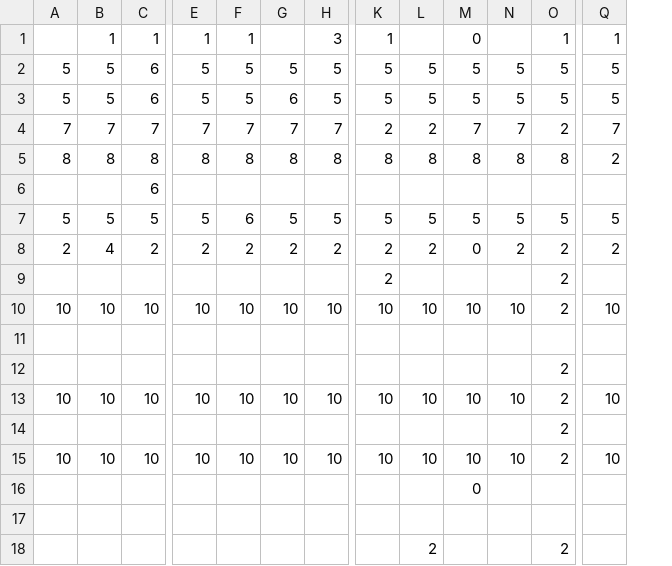
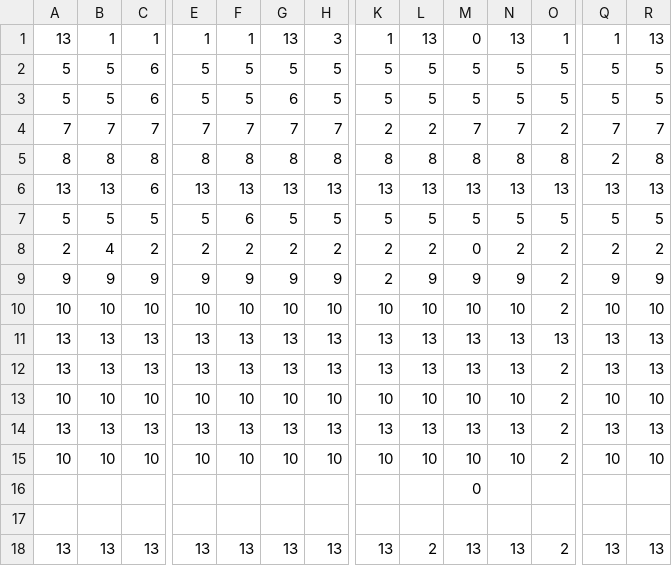
Before and after one commit to dolorusso/compiler, a CSV file: src/Compilador/Lexer/Matrices/matriz_acciones_semanticas.csv, drawn as a sheet; only a part is shown, gaps mark what is left out; removed rows and columns are numbered as before the commit, all else as after; rows hold the shown columns only; the diff names each change by its address in the sheet, - before the commit and + after, or states it on an @@ line.

```diff
--- a/src/Compilador/Lexer/Matrices/matriz_acciones_semanticas.csv
+++ b/src/Compilador/Lexer/Matrices/matriz_acciones_semanticas.csv
+column R, rows 1-5: 13 | 5 | 5 | 7 | 8; rows 7-8: 5 | 2; row 10: 10; row 13: 10; row 15: 10
-A1: (empty)
+A1: 13
-G1: (empty)
+G1: 13
-L1: (empty)
+L1: 13
-N1: (empty)
+N1: 13
-row 6:  |  | 6
+row 6: 13 | 13 | 6 | 13 | 13 | 13 | 13 | 13 | 13 | 13 | 13 | 13 | 13 | 13
-row 9:  |  |  |  |  |  |  | 2 |  |  |  | 2
+row 9: 9 | 9 | 9 | 9 | 9 | 9 | 9 | 2 | 9 | 9 | 9 | 2 | 9 | 9
-row 11: (empty)
-row 12:  |  |  |  |  |  |  |  |  |  |  | 2
+row 11: 13 | 13 | 13 | 13 | 13 | 13 | 13 | 13 | 13 | 13 | 13 | 13 | 13 | 13
+row 12: 13 | 13 | 13 | 13 | 13 | 13 | 13 | 13 | 13 | 13 | 13 | 2 | 13 | 13
-row 14:  |  |  |  |  |  |  |  |  |  |  | 2
+row 14: 13 | 13 | 13 | 13 | 13 | 13 | 13 | 13 | 13 | 13 | 13 | 2 | 13 | 13
-row 18:  |  |  |  |  |  |  |  | 2 |  |  | 2
+row 18: 13 | 13 | 13 | 13 | 13 | 13 | 13 | 13 | 2 | 13 | 13 | 2 | 13 | 13
```
Also changed, not shown: src/Compilador/Lexer/Matrices/matriz_transiciones.csv, 3 other files.
